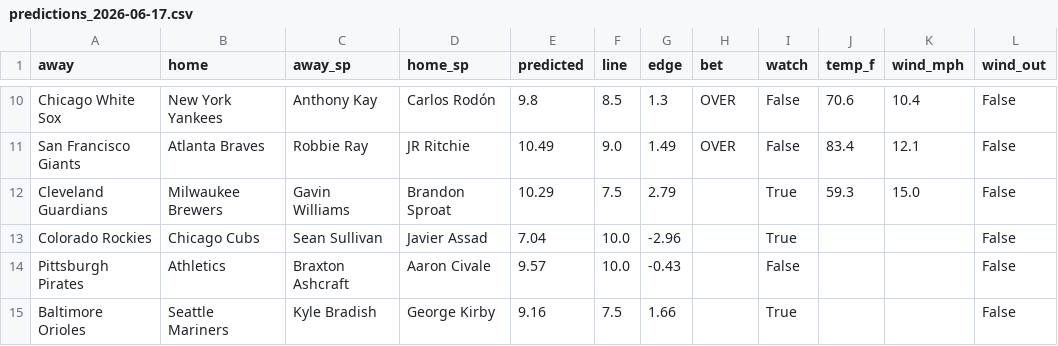
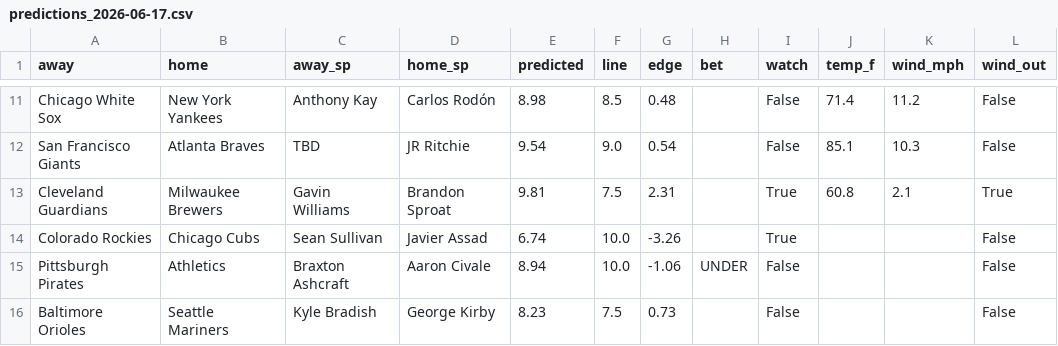
Before and after one commit to clabaughethan/mlb_totals_model, a CSV file: data/predictions/predictions_2026-06-17.csv, drawn as a sheet; only a part is shown, gaps mark what is left out; addresses are those after the commit; the diff covers the shown part only; the diff names each change by its address in the sheet, - before the commit and + after, or states it on an @@ line.

```diff
--- a/data/predictions/predictions_2026-06-17.csv
+++ b/data/predictions/predictions_2026-06-17.csv
-E11 (predicted): 9.8
+E11 (predicted): 8.98
-G11 (edge): 1.3
+G11 (edge): 0.48
-H11:H12 (bet): OVER
+H11:H12 (bet): (empty)
-J11 (temp_f): 70.6
+J11 (temp_f): 71.4
-K11 (wind_mph): 10.4
+K11 (wind_mph): 11.2
-C12 (away_sp): Robbie Ray
+C12 (away_sp): TBD
-E12 (predicted): 10.49
+E12 (predicted): 9.54
-G12 (edge): 1.49
+G12 (edge): 0.54
-J12 (temp_f): 83.4
+J12 (temp_f): 85.1
-K12 (wind_mph): 12.1
+K12 (wind_mph): 10.3
-E13 (predicted): 10.29
+E13 (predicted): 9.81
-G13 (edge): 2.79
+G13 (edge): 2.31
-J13 (temp_f): 59.3
+J13 (temp_f): 60.8
-K13 (wind_mph): 15.0
+K13 (wind_mph): 2.1
-L13 (wind_out): False
+L13 (wind_out): True
-E14 (predicted): 7.04
+E14 (predicted): 6.74
-G14 (edge): -2.96
+G14 (edge): -3.26
-E15 (predicted): 9.57
+E15 (predicted): 8.94
-G15 (edge): -0.43
+G15 (edge): -1.06
-H15 (bet): (empty)
+H15 (bet): UNDER
-E16 (predicted): 9.16
+E16 (predicted): 8.23
-G16 (edge): 1.66
+G16 (edge): 0.73
-I16 (watch): True
+I16 (watch): False
```
Also changed, not shown: 1 added row and 30 edited cells elsewhere in this file.
